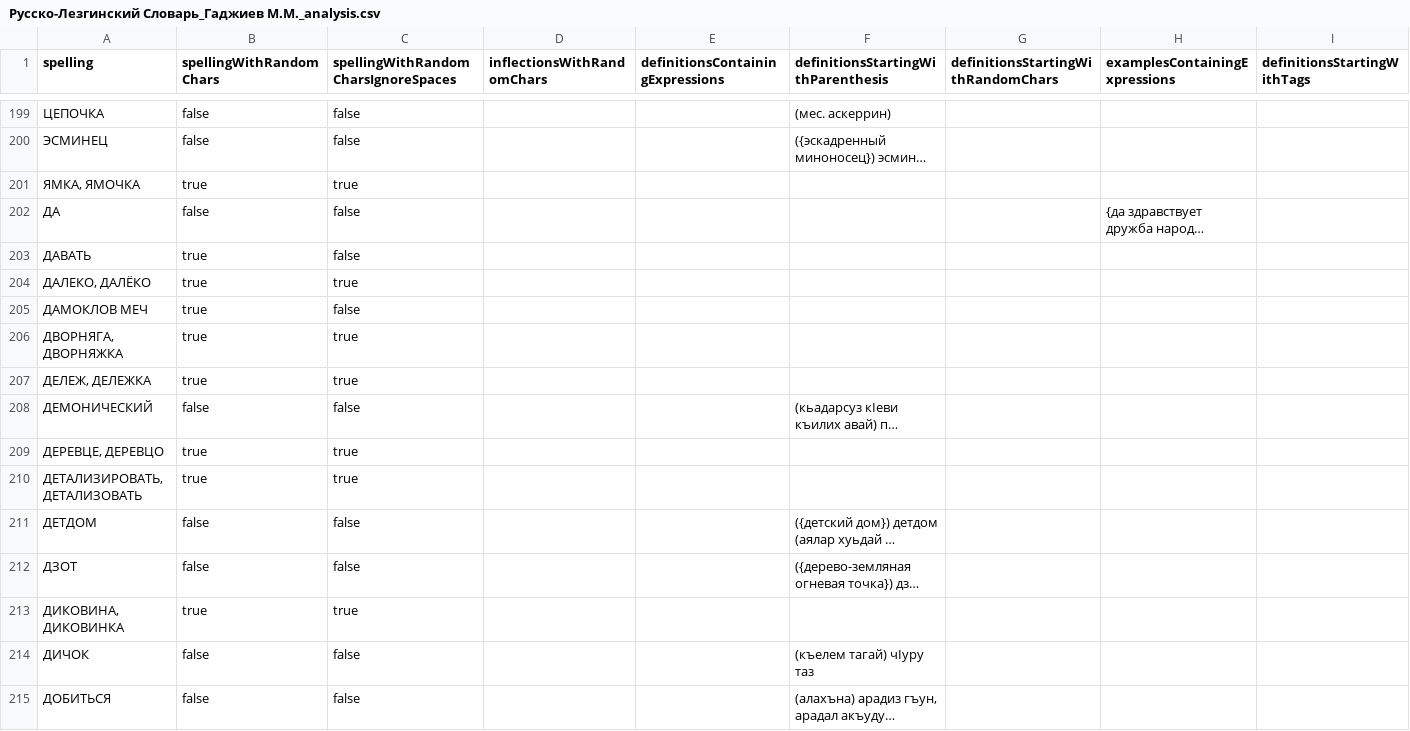
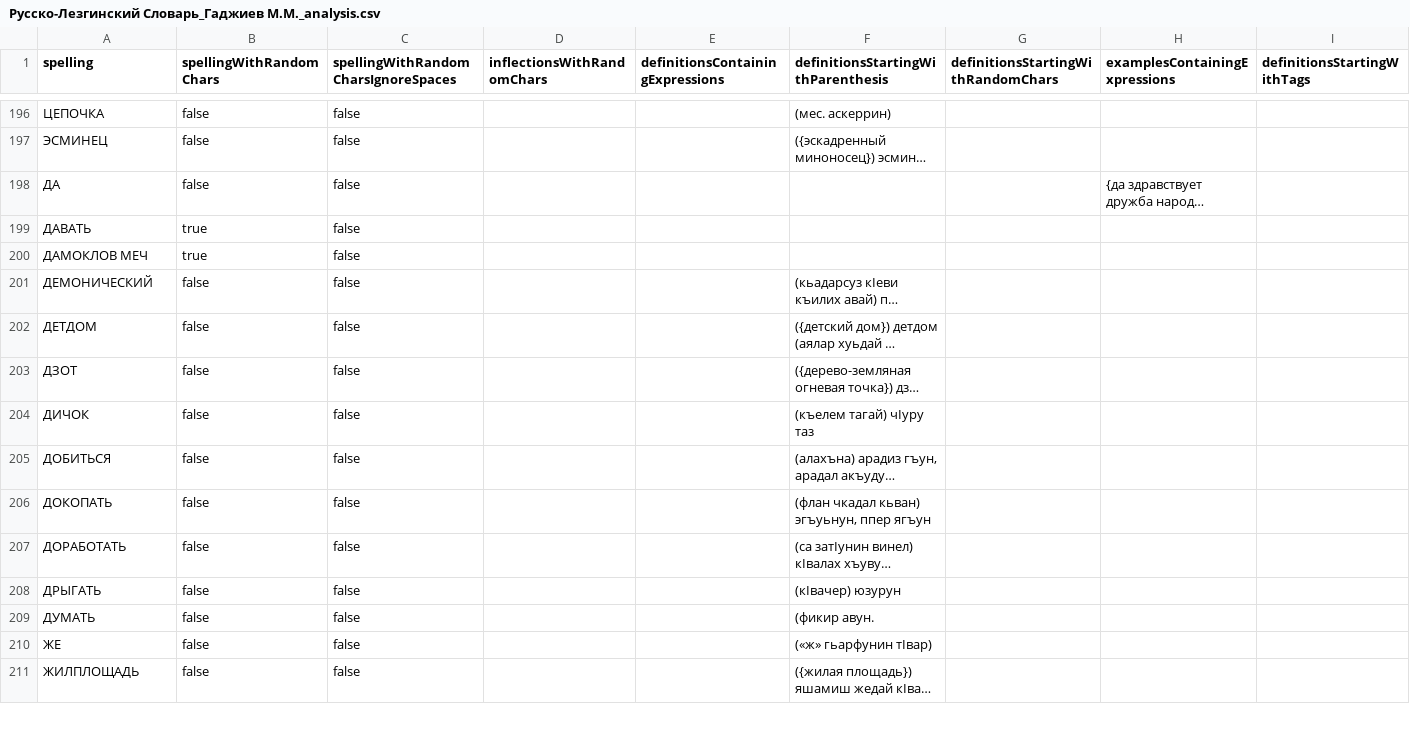
Before and after one commit to LekiTech/html-parser, a CSV file: v2migration/reports/Русско-Лезгинский Словарь_Гаджиев М.М._analysis.csv, drawn as a sheet; only a part is shown, gaps mark what is left out; the shorter side is filled out with more unchanged rows; long unchanged cells end in …; rows hold the shown columns only; the diff covers the shown part only; the diff names each change by its address in the sheet, - before the commit and + after, or states it on an @@ line.

Commit message:
processed dictionaries further by turning the "spelling" field into array

```diff
--- a/v2migration/reports/Русско-Лезгинский Словарь_Гаджиев М.М._analysis.csv
+++ b/v2migration/reports/Русско-Лезгинский Словарь_Гаджиев М.М._analysis.csv
-row 201: ЯМКА, ЯМОЧКА | true | true
-row 204: ДАЛЕКО, ДАЛЁКО | true | true
-row 206: ДВОРНЯГА, ДВОРНЯЖКА | true | true
-row 207: ДЕЛЕЖ, ДЕЛЕЖКА | true | true
-row 209: ДЕРЕВЦЕ, ДЕРЕВЦО | true | true
-row 210: ДЕТАЛИЗИРОВАТЬ, ДЕТАЛИЗОВАТЬ | true | true
-row 213: ДИКОВИНА, ДИКОВИНКА | true | true
```
Also changed, not shown: 30 removed rows and 2 edited cells elsewhere in this file, 21 other files.
